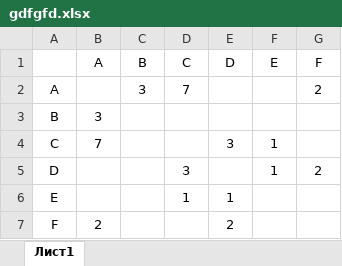
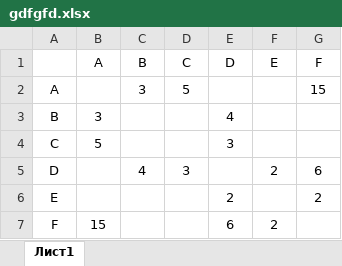
Before and after one commit to Grigoriy1988/OGE-2025-2026, an Excel workbook: 04/gdfgfd.xlsx, sheet Лист1, drawn as a sheet; values as stored, in another font and other column widths than the file's, no borders; the diff names each change by its address in the sheet, - before the commit and + after, or states it on an @@ line.

```diff
--- a/04/gdfgfd.xlsx (sheet Лист1)
+++ b/04/gdfgfd.xlsx (sheet Лист1)
-D2 (C): 7
+D2 (C): 5
-G2 (F): 2
+G2 (F): 15
-E3 (D): (empty)
+E3 (D): 4
-B4 (A): 7
+B4 (A): 5
-F4 (E): 1
+F4 (E): (empty)
-C5 (B): (empty)
+C5 (B): 4
-F5 (E): 1
+F5 (E): 2
-G5 (F): 2
+G5 (F): 6
-D6 (C): 1
+D6 (C): (empty)
-E6 (D): 1
+E6 (D): 2
-G6 (F): (empty)
+G6 (F): 2
-B7 (A): 2
+B7 (A): 15
-E7 (D): 2
+E7 (D): 6
-F7 (E): (empty)
+F7 (E): 2
```
Also changed, not shown: 2 other files.
